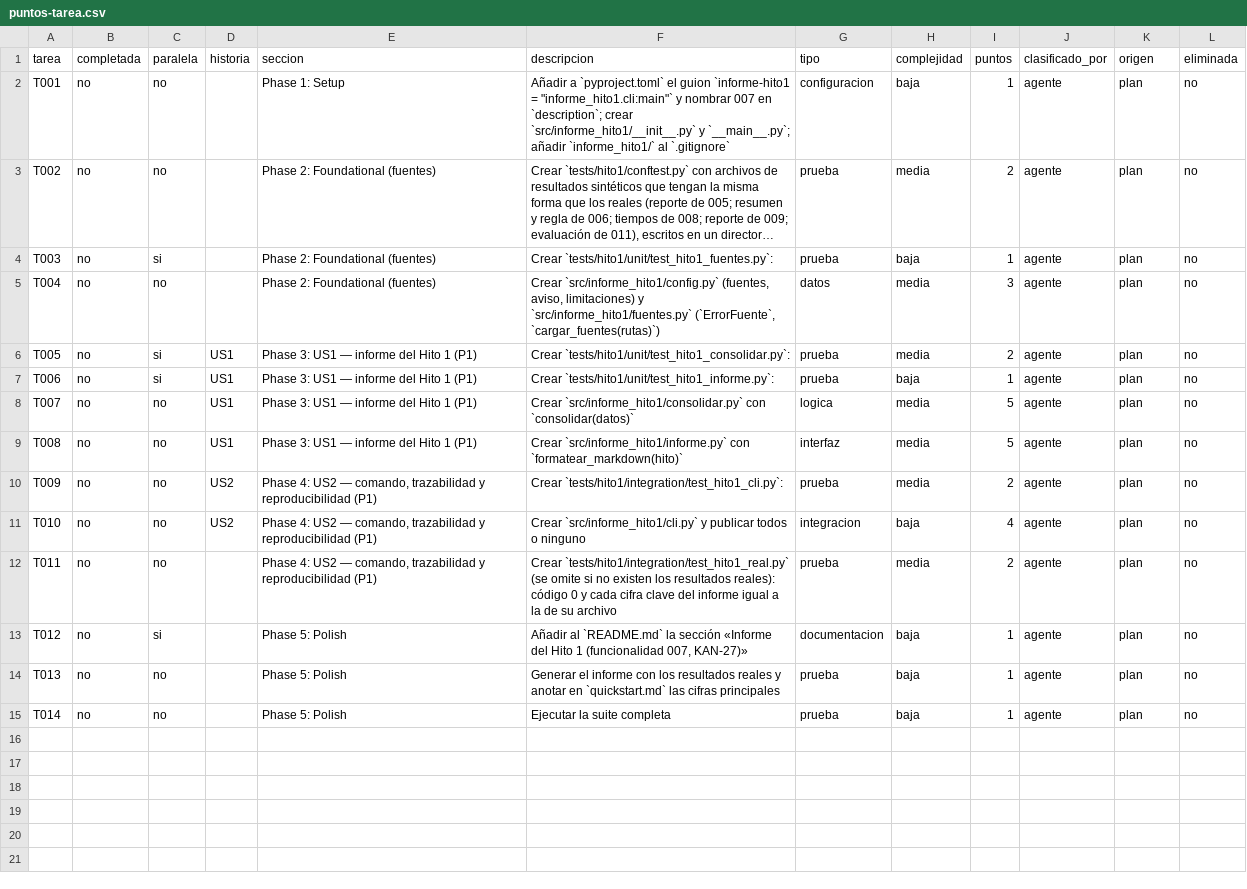
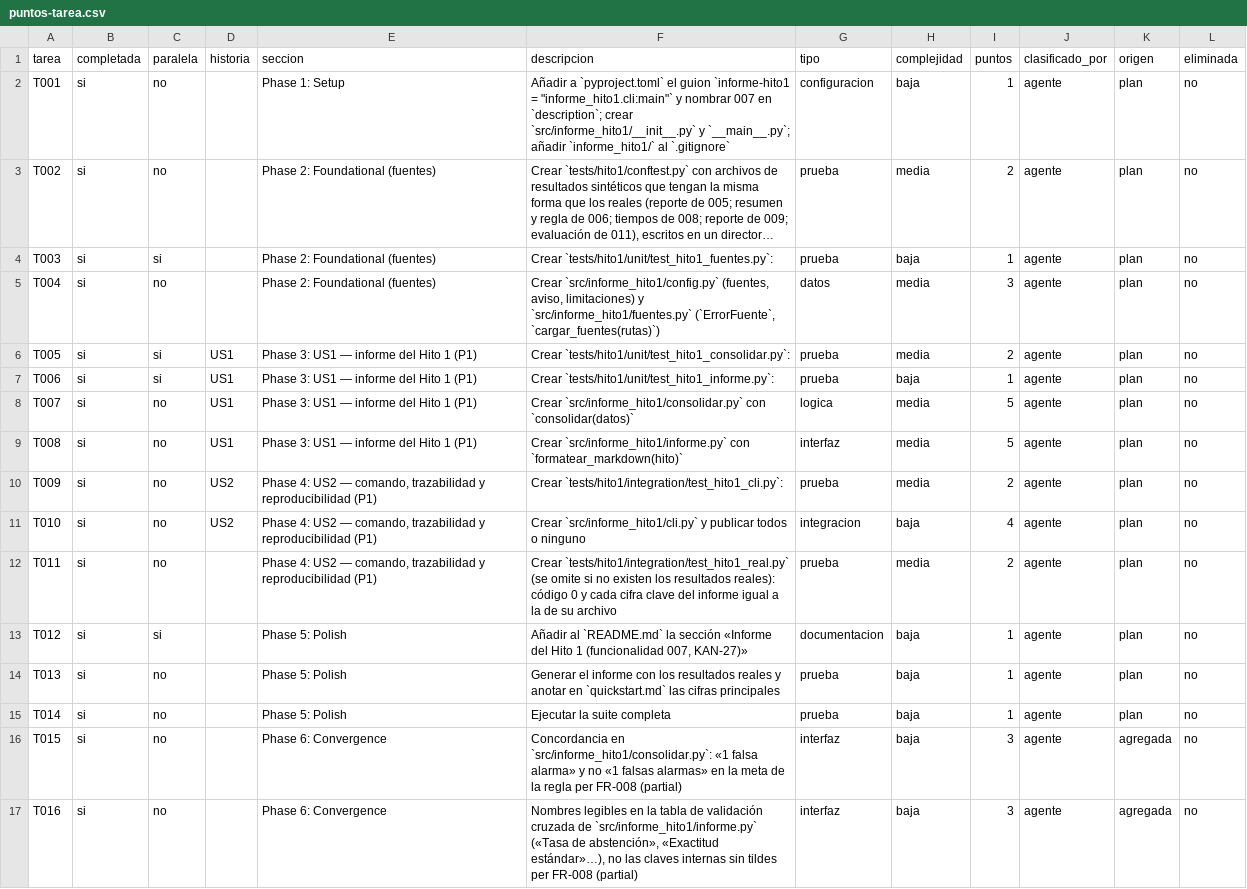
Before and after one commit to adarboleda/gestion_proyectos, a CSV file: specs/007-hito1-resultados/puntos-tarea.csv, drawn as a sheet; long unchanged cells end in …; the diff names each change by its address in the sheet, - before the commit and + after, or states it on an @@ line.

```diff
--- a/specs/007-hito1-resultados/puntos-tarea.csv
+++ b/specs/007-hito1-resultados/puntos-tarea.csv
-B2:B15 (completada): no
+B2:B15 (completada): si
+row 16: T015 | si | no |  | Phase 6: Convergence | Concordancia en `src/informe_hito1/consolidar.py`: «1 falsa alarma» y no «1 falsas alarmas» en la meta de la regla per FR-008 (partial) | interfaz | baja | 3 | agente | agregada | no
+row 17: T016 | si | no |  | Phase 6: Convergence | Nombres legibles en la tabla de validación cruzada de `src/informe_hito1/informe.py` («Tasa de abstención», «Exactitud estándar»…), no las claves internas sin tildes per FR-008 (partial) | interfaz | baja | 3 | agente | agregada | no
```
Also changed, not shown: 6 other files.
